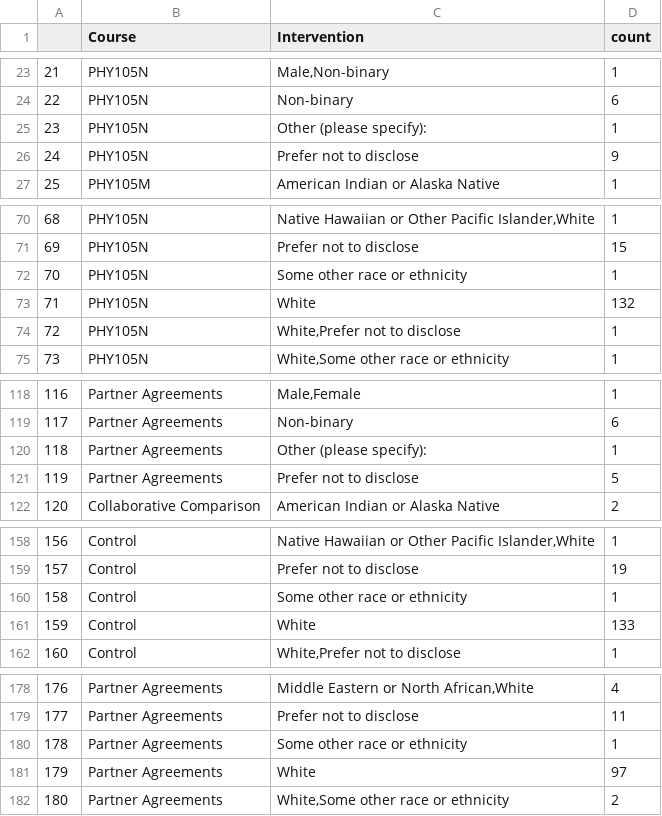
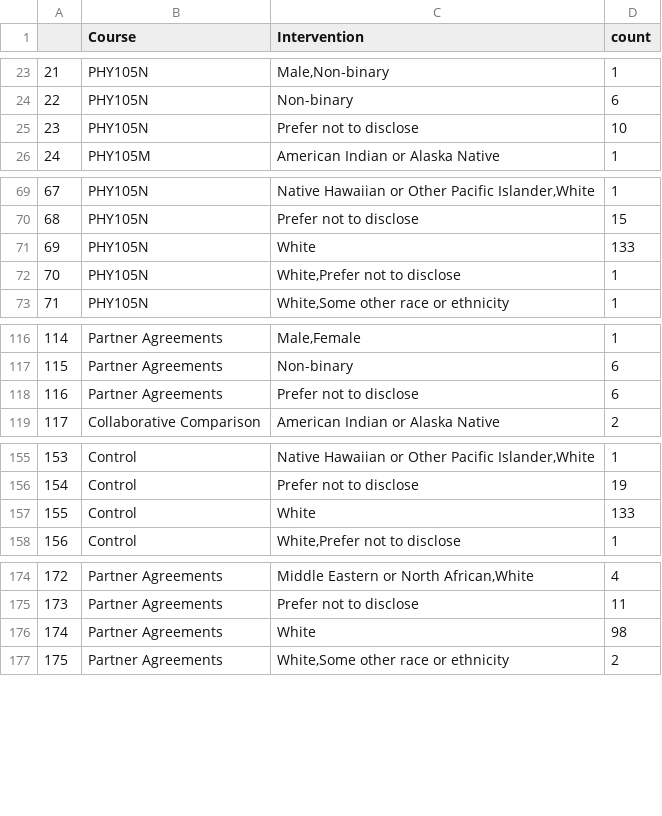
Before and after one commit to Pontigre/PER_analysis, a CSV file: ExportedFiles/Sage_Counts2.csv, drawn as a sheet; only a part is shown, gaps mark what is left out; removed rows and columns are numbered as before the commit, all else as after; the diff covers the shown part only; the diff names each change by its address in the sheet, - before the commit and + after, or states it on an @@ line.

```diff
--- a/ExportedFiles/Sage_Counts2.csv
+++ b/ExportedFiles/Sage_Counts2.csv
-row 25: 23 | PHY105N | Other (please specify): | 1
@@ column A renumbered from row 25 down @@
-D25 (count): 9
+D25 (count): 10
-row 72: 70 | PHY105N | Some other race or ethnicity | 1
-D71 (count): 132
+D71 (count): 133
-row 120: 118 | Partner Agreements | Other (please specify): | 1
-D118 (count): 5
+D118 (count): 6
-row 160: 158 | Control | Some other race or ethnicity | 1
-row 180: 178 | Partner Agreements | Some other race or ethnicity | 1
-D176 (count): 97
+D176 (count): 98
```
Also changed, not shown: 10 edited cells elsewhere in this file, ExportedFiles/SAGE_Stats.csv, ExportedFiles/Sage_Counts1.csv, 3 other files.
